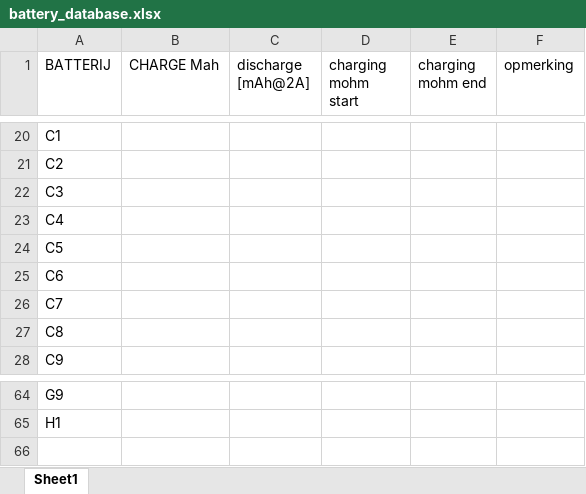
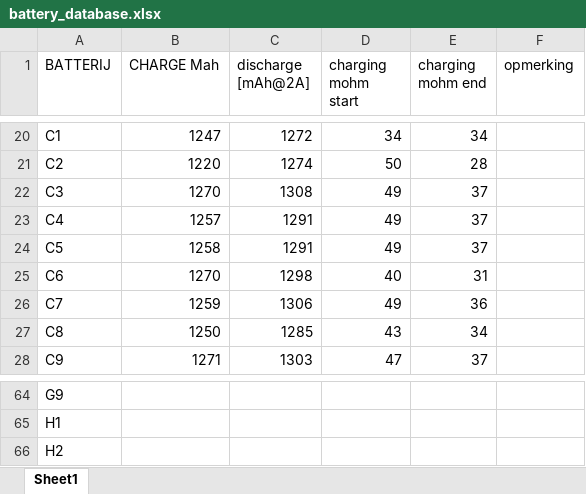
Before and after one commit to MertenF/Small-scale-remote-controlled-cargo-truck, an Excel workbook: Hardware/batterij/battery_database.xlsx, sheet Sheet1, drawn as a sheet; only a part is shown, gaps mark what is left out; values as stored, in another font and other column widths than the file's, no borders; the diff covers the shown part only; the diff names each change by its address in the sheet, - before the commit and + after, or states it on an @@ line.

```diff
--- a/Hardware/batterij/battery_database.xlsx (sheet Sheet1)
+++ b/Hardware/batterij/battery_database.xlsx (sheet Sheet1)
-B20 (CHARGE Mah): (empty)
+B20 (CHARGE Mah): 1247
-C20 (discharge [mAh@2A]): (empty)
+C20 (discharge [mAh@2A]): 1272
-D20 (charging mohm start): (empty)
+D20 (charging mohm start): 34
-E20 (charging mohm end): (empty)
+E20 (charging mohm end): 34
-B21 (CHARGE Mah): (empty)
+B21 (CHARGE Mah): 1220
-C21 (discharge [mAh@2A]): (empty)
+C21 (discharge [mAh@2A]): 1274
-D21 (charging mohm start): (empty)
+D21 (charging mohm start): 50
-E21 (charging mohm end): (empty)
+E21 (charging mohm end): 28
-B22 (CHARGE Mah): (empty)
+B22 (CHARGE Mah): 1270
-C22 (discharge [mAh@2A]): (empty)
+C22 (discharge [mAh@2A]): 1308
-D22:D24 (charging mohm start): (empty)
+D22:D24 (charging mohm start): 49
-E22:E24 (charging mohm end): (empty)
+E22:E24 (charging mohm end): 37
-B23 (CHARGE Mah): (empty)
+B23 (CHARGE Mah): 1257
-C23:C24 (discharge [mAh@2A]): (empty)
+C23:C24 (discharge [mAh@2A]): 1291
-B24 (CHARGE Mah): (empty)
+B24 (CHARGE Mah): 1258
-B25 (CHARGE Mah): (empty)
+B25 (CHARGE Mah): 1270
-C25 (discharge [mAh@2A]): (empty)
+C25 (discharge [mAh@2A]): 1298
-D25 (charging mohm start): (empty)
+D25 (charging mohm start): 40
-E25 (charging mohm end): (empty)
+E25 (charging mohm end): 31
-B26 (CHARGE Mah): (empty)
+B26 (CHARGE Mah): 1259
-C26 (discharge [mAh@2A]): (empty)
+C26 (discharge [mAh@2A]): 1306
-D26 (charging mohm start): (empty)
+D26 (charging mohm start): 49
-E26 (charging mohm end): (empty)
+E26 (charging mohm end): 36
-B27 (CHARGE Mah): (empty)
+B27 (CHARGE Mah): 1250
-C27 (discharge [mAh@2A]): (empty)
+C27 (discharge [mAh@2A]): 1285
-D27 (charging mohm start): (empty)
+D27 (charging mohm start): 43
-E27 (charging mohm end): (empty)
+E27 (charging mohm end): 34
-B28 (CHARGE Mah): (empty)
+B28 (CHARGE Mah): 1271
-C28 (discharge [mAh@2A]): (empty)
+C28 (discharge [mAh@2A]): 1303
-D28 (charging mohm start): (empty)
+D28 (charging mohm start): 47
-E28 (charging mohm end): (empty)
+E28 (charging mohm end): 37
+row 66: H2
```
Also changed, not shown: 91 edited cells and cell formats elsewhere in this sheet, 2 other files.
